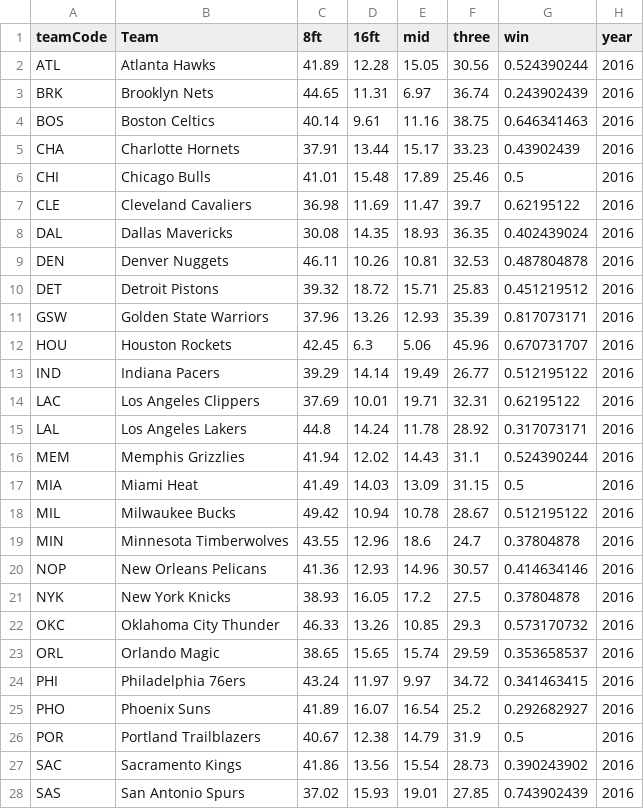
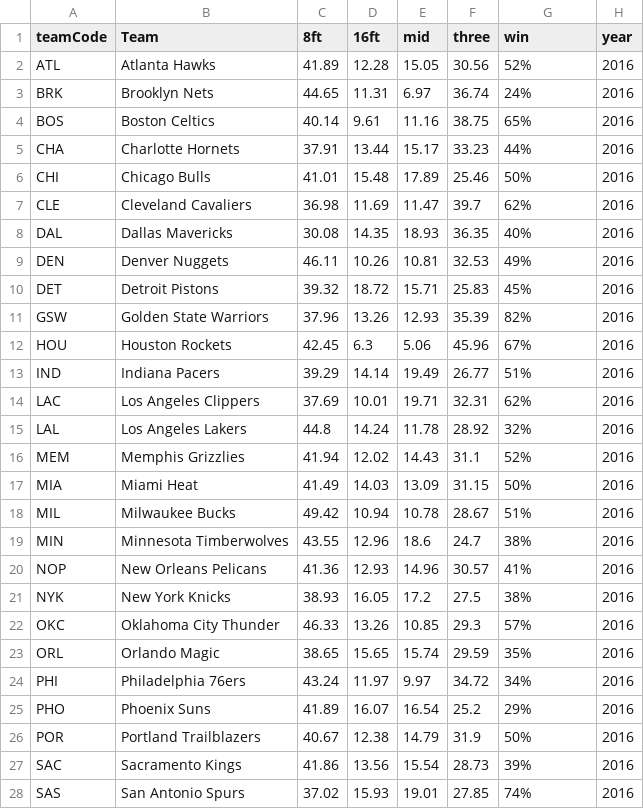
Before and after one commit to VizTechFall2017/week6-George-R, a CSV file: PS01/shotdistteam.csv, drawn as a sheet; only a part is shown; the diff covers the shown part only.

```diff
--- a/PS01/shotdistteam.csv
+++ b/PS01/shotdistteam.csv
@@ -1,28 +1,28 @@
 teamCode,Team,8ft,16ft,mid,three,win,year
-ATL,Atlanta Hawks,41.89,12.28,15.05,30.56,0.524390244,2016
-BRK,Brooklyn Nets,44.65,11.31,6.97,36.74,0.243902439,2016
-BOS,Boston Celtics,40.14,9.61,11.16,38.75,0.646341463,2016
-CHA,Charlotte Hornets,37.91,13.44,15.17,33.23,0.43902439,2016
-CHI,Chicago Bulls,41.01,15.48,17.89,25.46,0.5,2016
-CLE,Cleveland Cavaliers,36.98,11.69,11.47,39.7,0.62195122,2016
-DAL,Dallas Mavericks,30.08,14.35,18.93,36.35,0.402439024,2016
-DEN,Denver Nuggets,46.11,10.26,10.81,32.53,0.487804878,2016
-DET,Detroit Pistons,39.32,18.72,15.71,25.83,0.451219512,2016
-GSW,Golden State Warriors,37.96,13.26,12.93,35.39,0.817073171,2016
-HOU,Houston Rockets,42.45,6.3,5.06,45.96,0.670731707,2016
-IND,Indiana Pacers,39.29,14.14,19.49,26.77,0.512195122,2016
-LAC,Los Angeles Clippers,37.69,10.01,19.71,32.31,0.62195122,2016
-LAL,Los Angeles Lakers,44.8,14.24,11.78,28.92,0.317073171,2016
-MEM,Memphis Grizzlies,41.94,12.02,14.43,31.1,0.524390244,2016
-MIA,Miami Heat,41.49,14.03,13.09,31.15,0.5,2016
-MIL,Milwaukee Bucks,49.42,10.94,10.78,28.67,0.512195122,2016
-MIN,Minnesota Timberwolves,43.55,12.96,18.6,24.7,0.37804878,2016
-NOP,New Orleans Pelicans,41.36,12.93,14.96,30.57,0.414634146,2016
-NYK,New York Knicks,38.93,16.05,17.2,27.5,0.37804878,2016
-OKC,Oklahoma City Thunder,46.33,13.26,10.85,29.3,0.573170732,2016
-ORL,Orlando Magic,38.65,15.65,15.74,29.59,0.353658537,2016
-PHI,Philadelphia 76ers,43.24,11.97,9.97,34.72,0.341463415,2016
-PHO,Phoenix Suns,41.89,16.07,16.54,25.2,0.292682927,2016
-POR,Portland Trailblazers,40.67,12.38,14.79,31.9,0.5,2016
-SAC,Sacramento Kings,41.86,13.56,15.54,28.73,0.390243902,2016
-SAS,San Antonio Spurs,37.02,15.93,19.01,27.85,0.743902439,2016
+ATL,Atlanta Hawks,41.89,12.28,15.05,30.56,52%,2016
+BRK,Brooklyn Nets,44.65,11.31,6.97,36.74,24%,2016
+BOS,Boston Celtics,40.14,9.61,11.16,38.75,65%,2016
+CHA,Charlotte Hornets,37.91,13.44,15.17,33.23,44%,2016
+CHI,Chicago Bulls,41.01,15.48,17.89,25.46,50%,2016
+CLE,Cleveland Cavaliers,36.98,11.69,11.47,39.7,62%,2016
+DAL,Dallas Mavericks,30.08,14.35,18.93,36.35,40%,2016
+DEN,Denver Nuggets,46.11,10.26,10.81,32.53,49%,2016
+DET,Detroit Pistons,39.32,18.72,15.71,25.83,45%,2016
+GSW,Golden State Warriors,37.96,13.26,12.93,35.39,82%,2016
+HOU,Houston Rockets,42.45,6.3,5.06,45.96,67%,2016
+IND,Indiana Pacers,39.29,14.14,19.49,26.77,51%,2016
+LAC,Los Angeles Clippers,37.69,10.01,19.71,32.31,62%,2016
+LAL,Los Angeles Lakers,44.8,14.24,11.78,28.92,32%,2016
+MEM,Memphis Grizzlies,41.94,12.02,14.43,31.1,52%,2016
+MIA,Miami Heat,41.49,14.03,13.09,31.15,50%,2016
+MIL,Milwaukee Bucks,49.42,10.94,10.78,28.67,51%,2016
+MIN,Minnesota Timberwolves,43.55,12.96,18.6,24.7,38%,2016
+NOP,New Orleans Pelicans,41.36,12.93,14.96,30.57,41%,2016
+NYK,New York Knicks,38.93,16.05,17.2,27.5,38%,2016
+OKC,Oklahoma City Thunder,46.33,13.26,10.85,29.3,57%,2016
+ORL,Orlando Magic,38.65,15.65,15.74,29.59,35%,2016
+PHI,Philadelphia 76ers,43.24,11.97,9.97,34.72,34%,2016
+PHO,Phoenix Suns,41.89,16.07,16.54,25.2,29%,2016
+POR,Portland Trailblazers,40.67,12.38,14.79,31.9,50%,2016
+SAC,Sacramento Kings,41.86,13.56,15.54,28.73,39%,2016
+SAS,San Antonio Spurs,37.02,15.93,19.01,27.85,74%,2016
```
Also changed, not shown: 3 edited cells elsewhere in this file, 1 other file.
